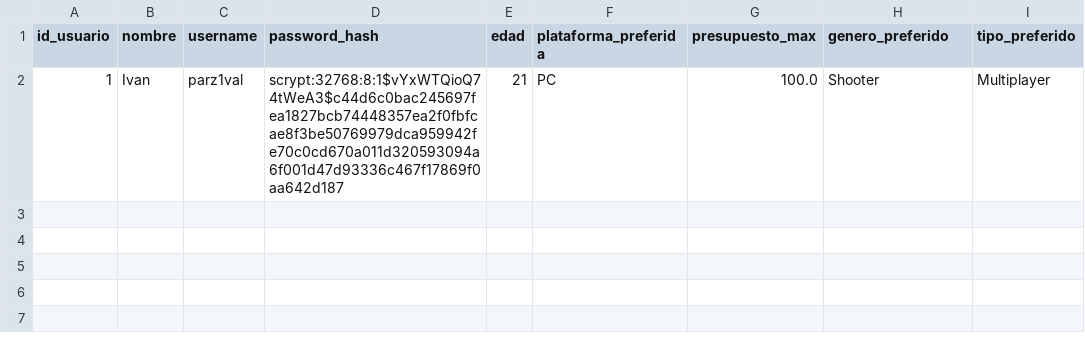
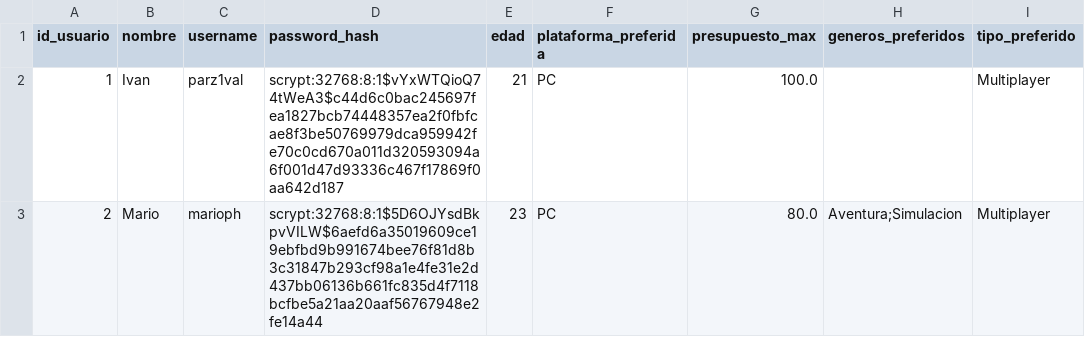
Before and after one commit to IvanPerezRosa/GameNest-Rec, a CSV file: data/usuarios.csv, drawn as a sheet.

```diff
--- a/data/usuarios.csv
+++ b/data/usuarios.csv
@@ -1,2 +1,3 @@
-id_usuario,nombre,username,password_hash,edad,plataforma_preferida,presupuesto_max,genero_preferido,tipo_preferido
-1,Ivan,parz1val,scrypt:32768:8:1$vYxWTQioQ74tWeA3$c44d6c0bac245697fea1827bcb74448357ea2f0fbfcae8f3be50769979dca959942fe70c0cd670a011d320593094a6f001d47d93336c467f17869f0aa642d187,21,PC,100.0,Shooter,Multiplayer
+id_usuario,nombre,username,password_hash,edad,plataforma_preferida,presupuesto_max,generos_preferidos,tipo_preferido
+1,Ivan,parz1val,scrypt:32768:8:1$vYxWTQioQ74tWeA3$c44d6c0bac245697fea1827bcb74448357ea2f0fbfcae8f3be50769979dca959942fe70c0cd670a011d320593094a6f001d47d93336c467f17869f0aa642d187,21,PC,100.0,,Multiplayer
+2,Mario,marioph,scrypt:32768:8:1$5D6OJYsdBkpvVILW$6aefd6a35019609ce19ebfbd9b991674bee76f81d8b3c31847b293cf98a1e4fe31e2d437bb06136b661fc835d4f7118bcfbe5a21aa20aaf56767948e2fe14a44,23,PC,80.0,Aventura;Simulacion,Multiplayer
```
Also changed, not shown: data/juegos.csv, 9 other files.
